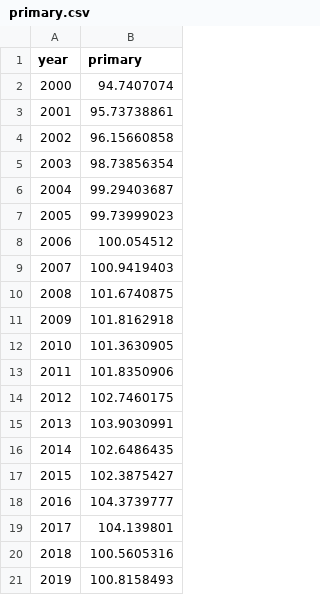
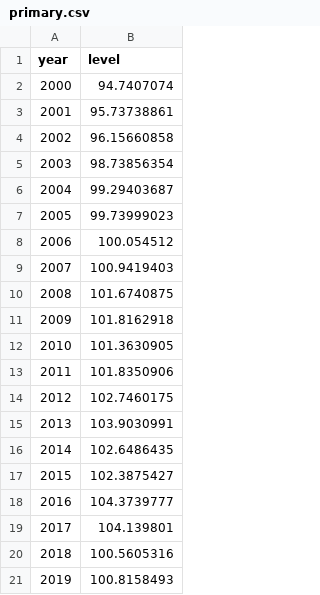
Before and after one commit to manshikarj/manshikarj.github.io, a CSV file: primary.csv, drawn as a sheet.

Commit message:
Update primary.csv

```diff
--- a/primary.csv
+++ b/primary.csv
@@ -1,2 +1,2 @@
-year,primary
+year,level
 2000,94.7407074
```
